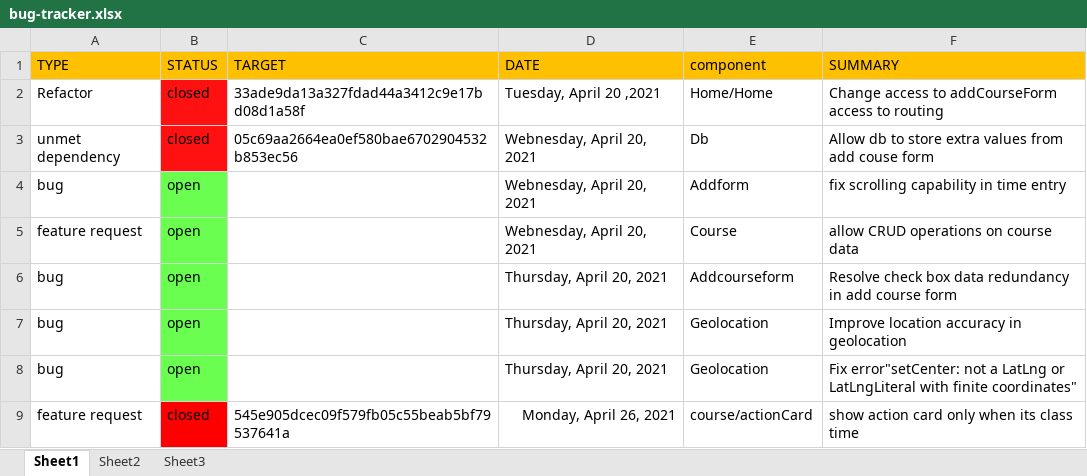
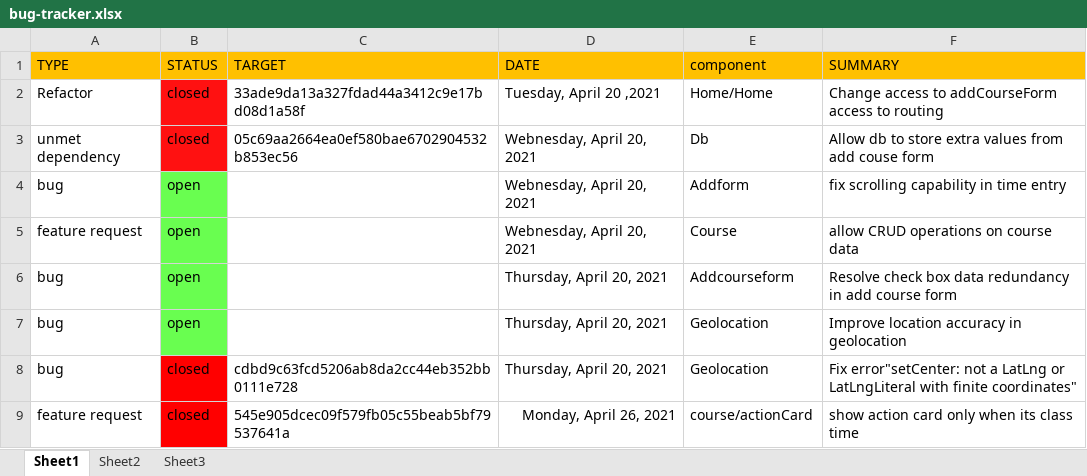
Before and after one commit to munabedan/symmetrical, an Excel workbook: bug-tracker.xlsx, sheet Sheet1, drawn as a sheet; values as stored, in another font and other column widths than the file's, no borders; charts and pictures not drawn; the diff names each change by its address in the sheet, - before the commit and + after, or states it on an @@ line.

```diff
--- a/bug-tracker.xlsx (sheet Sheet1)
+++ b/bug-tracker.xlsx (sheet Sheet1)
-B8 (STATUS): open
+B8 (STATUS): closed
-B8 fill: #69FE50
+B8 fill: #FF0000
-C8 (TARGET): (empty)
+C8 (TARGET): cdbd9c63fcd5206ab8da2cc44eb352bb0111e728
```
Also changed, not shown: 2 other files.
